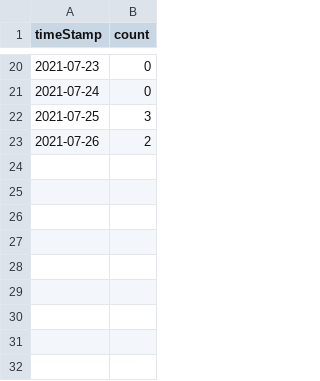
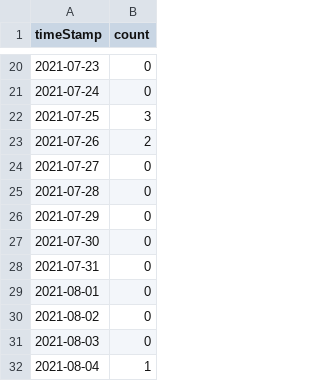
Before and after one commit to MrColinHan/saving-circle-portal, a CSV file: csv_files_fromPy/circle_count_byDay.csv, drawn as a sheet; only a part is shown, gaps mark what is left out; the diff names each change by its address in the sheet, - before the commit and + after, or states it on an @@ line.

```diff
--- a/csv_files_fromPy/circle_count_byDay.csv
+++ b/csv_files_fromPy/circle_count_byDay.csv
+row 24: 2021-07-27 | 0
+row 25: 2021-07-28 | 0
+row 26: 2021-07-29 | 0
+row 27: 2021-07-30 | 0
+row 28: 2021-07-31 | 0
+row 29: 2021-08-01 | 0
+row 30: 2021-08-02 | 0
+row 31: 2021-08-03 | 0
+row 32: 2021-08-04 | 1
```
Also changed, not shown: csv_files_fromPy/circles_created.csv, csv_files_fromPy/deposit_count_byDay.csv, 4 other files.
